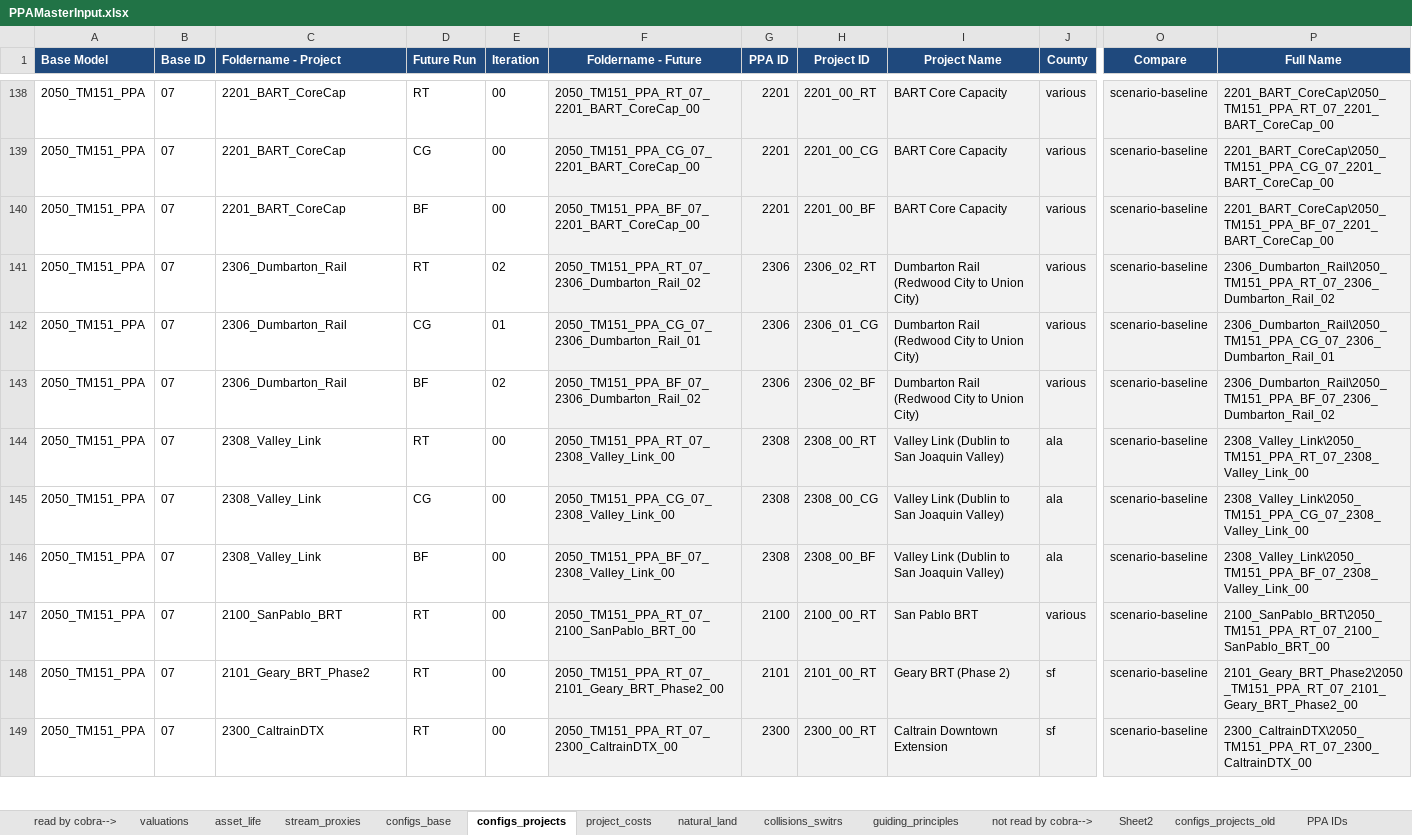
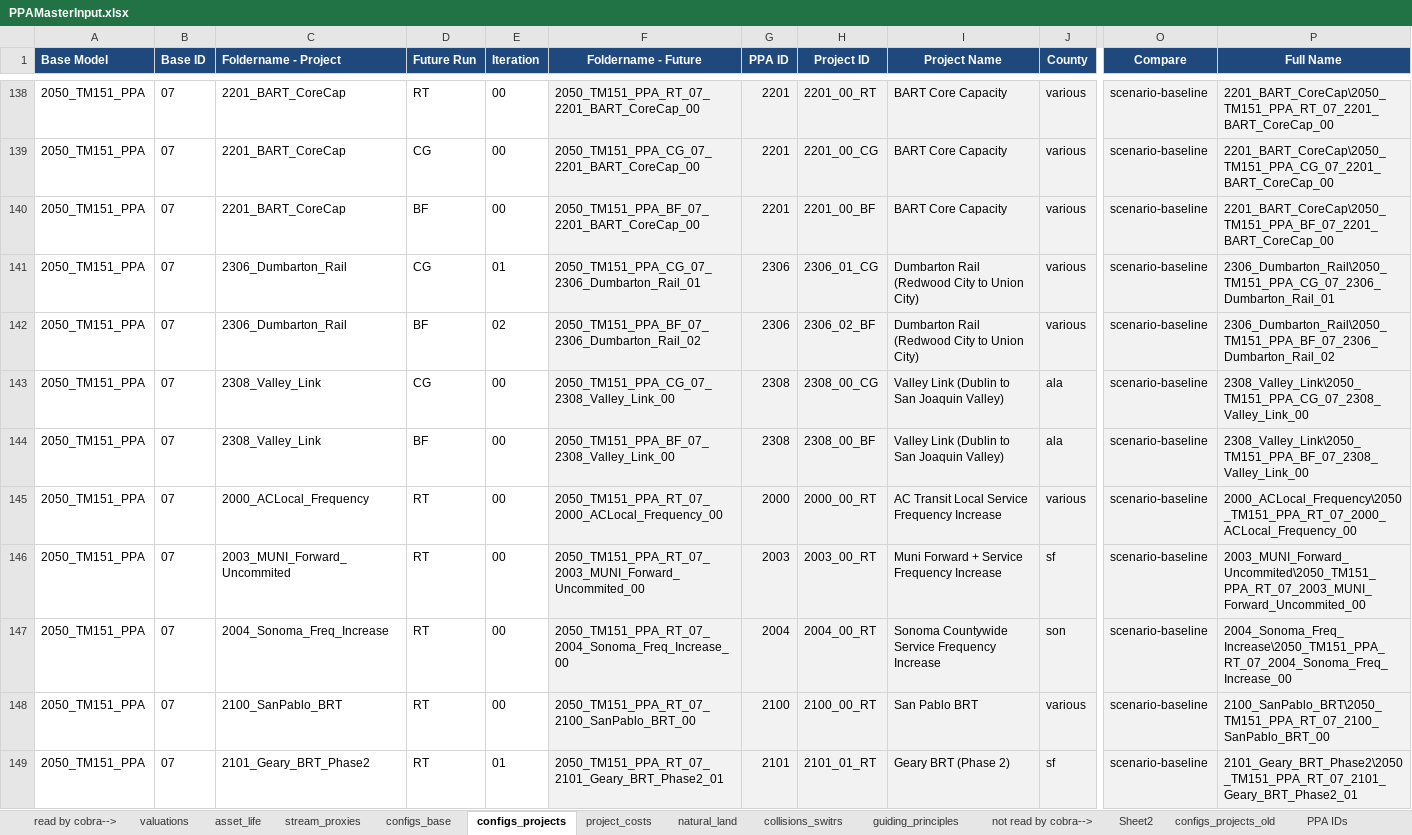
Before and after one commit to BayAreaMetro/travel-model-one, an Excel workbook: utilities/PBA40/metrics/PPAMasterInput.xlsx, sheet configs_projects, drawn as a sheet; only a part is shown, gaps mark what is left out; the shorter side is filled out with more unchanged rows; values as stored, in another font and other column widths than the file's, no borders; removed rows and columns are numbered as before the commit, all else as after; rows hold the shown columns only; the diff covers the shown part only; the diff names each change by its address in the sheet, - before the commit and + after, or states it on an @@ line.

```diff
--- a/utilities/PBA40/metrics/PPAMasterInput.xlsx (sheet configs_projects)
+++ b/utilities/PBA40/metrics/PPAMasterInput.xlsx (sheet configs_projects)
-row 141: 2050_TM151_PPA | 07 | 2306_Dumbarton_Rail | RT | 02 | 2050_TM151_PPA_RT_07_2306_Dumbarton_Rail_02 | 2306 | 2306_02_RT | Dumbarton Rail (Redwood City to Union City) | various | scenario-baseline | 2306_Dumbarton_Rail\2050_TM151_PPA_RT_07_2306_Dumbarton_Rail_02
-row 144: 2050_TM151_PPA | 07 | 2308_Valley_Link | RT | 00 | 2050_TM151_PPA_RT_07_2308_Valley_Link_00 | 2308 | 2308_00_RT | Valley Link (Dublin to San Joaquin Valley) | ala | scenario-baseline | 2308_Valley_Link\2050_TM151_PPA_RT_07_2308_Valley_Link_00
+row 145: 2050_TM151_PPA | 07 | 2000_ACLocal_Frequency | RT | 00 | 2050_TM151_PPA_RT_07_2000_ACLocal_Frequency_00 | 2000 | 2000_00_RT | AC Transit Local Service Frequency Increase | various | scenario-baseline | 2000_ACLocal_Frequency\2050_TM151_PPA_RT_07_2000_ACLocal_Frequency_00
+row 146: 2050_TM151_PPA | 07 | 2003_MUNI_Forward_Uncommited | RT | 00 | 2050_TM151_PPA_RT_07_2003_MUNI_Forward_Uncommited_00 | 2003 | 2003_00_RT | Muni Forward + Service Frequency Increase | sf | scenario-baseline | 2003_MUNI_Forward_Uncommited\2050_TM151_PPA_RT_07_2003_MUNI_Forward_Uncommited_00
+row 147: 2050_TM151_PPA | 07 | 2004_Sonoma_Freq_Increase | RT | 00 | 2050_TM151_PPA_RT_07_2004_Sonoma_Freq_Increase_00 | 2004 | 2004_00_RT | Sonoma Countywide Service Frequency Increase | son | scenario-baseline | 2004_Sonoma_Freq_Increase\2050_TM151_PPA_RT_07_2004_Sonoma_Freq_Increase_00
-E149 (Iteration): 00
+E149 (Iteration): 01
-F149 (Foldername - Future): 2050_TM151_PPA_RT_07_2101_Geary_BRT_Phase2_00
+F149 (Foldername - Future): 2050_TM151_PPA_RT_07_2101_Geary_BRT_Phase2_01
-H149 (Project ID): 2101_00_RT
+H149 (Project ID): 2101_01_RT
-P149 (Full Name): 2101_Geary_BRT_Phase2\2050_TM151_PPA_RT_07_2101_Geary_BRT_Phase2_00
+P149 (Full Name): 2101_Geary_BRT_Phase2\2050_TM151_PPA_RT_07_2101_Geary_BRT_Phase2_01
```
Also changed, not shown: 8 added rows and 27 edited cells elsewhere in this sheet, sheet project_costs, sheet PPA IDs, formulas that keep their value.
